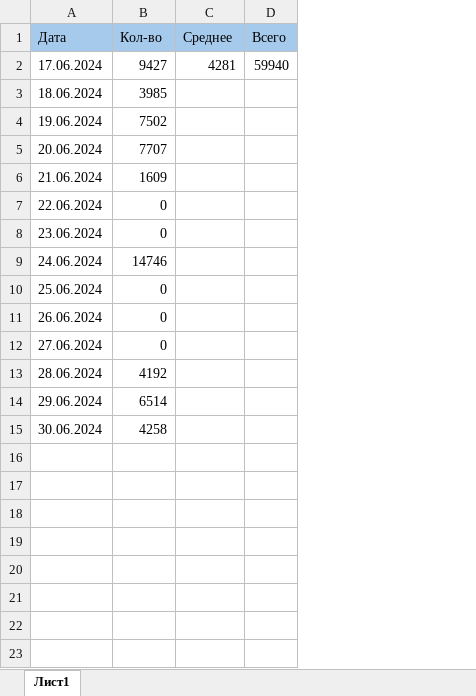
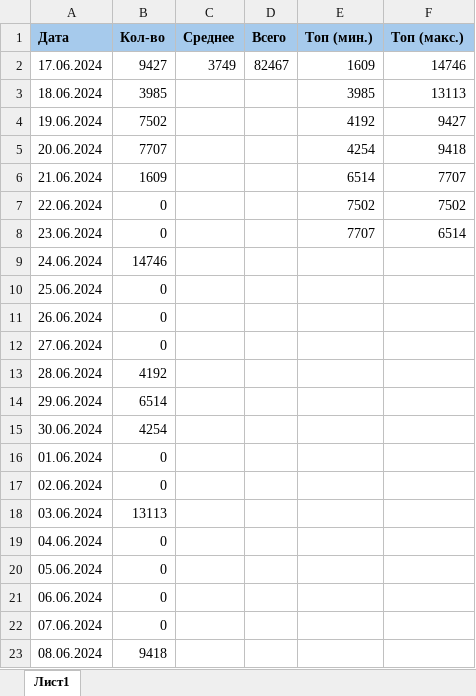
Before and after one commit to vorov2/books, an Excel workbook: abyss/plan.xlsx, sheet Лист1, drawn as a sheet; values as stored, in another font and other column widths than the file's, no borders; the diff names each change by its address in the sheet, - before the commit and + after, or states it on an @@ line.

```diff
--- a/abyss/plan.xlsx (sheet Лист1)
+++ b/abyss/plan.xlsx (sheet Лист1)
+column E (Топ (мин.)), rows 2-8: 1609 | 3985 | 4192 | 4254 | 6514 | 7502 | 7707
+column F (Топ (макс.)), rows 2-8: 14746 | 13113 | 9427 | 9418 | 7707 | 7502 | 6514
-A1:D1 bold: off
+A1:D1 bold: on
-C2 (Среднее): 4281
+C2 (Среднее): 3749
-D2 (Всего): 59940
+D2 (Всего): 82467
-B15 (Кол-во): 4258
+B15 (Кол-во): 4254
+row 16: 01.06.2024 | 0
+row 17: 02.06.2024 | 0
+row 18: 03.06.2024 | 13113
+row 19: 04.06.2024 | 0
+row 20: 05.06.2024 | 0
+row 21: 06.06.2024 | 0
+row 22: 07.06.2024 | 0
+row 23: 08.06.2024 | 9418
```
Also changed, not shown: 2 other files.
